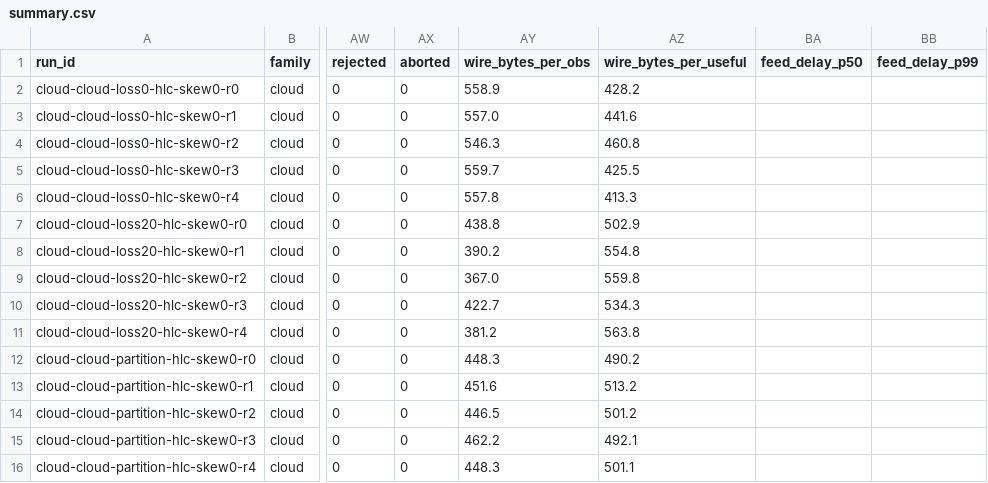
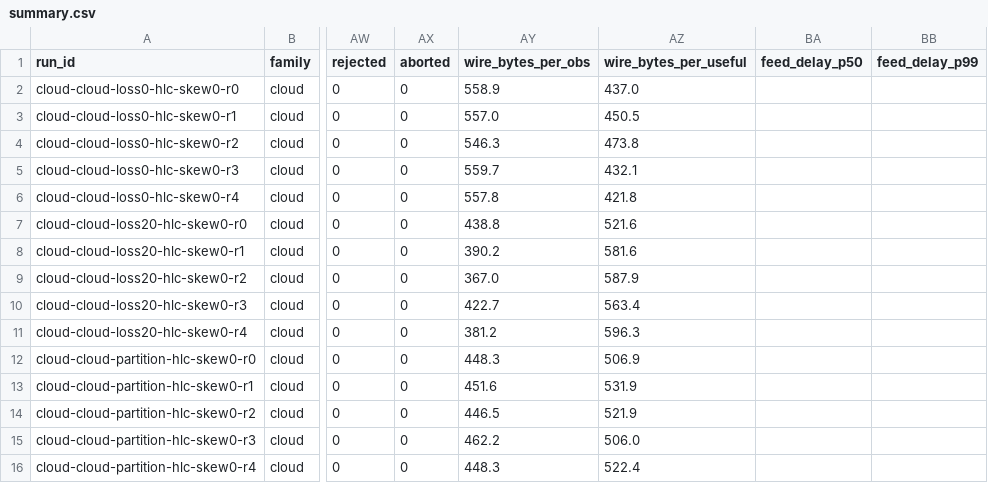
Before and after one commit to haeganm/holdfast, a CSV file: results/cloud/summary.csv, drawn as a sheet; only a part is shown, gaps mark what is left out; the diff names each change by its address in the sheet, - before the commit and + after, or states it on an @@ line.

Commit message:
results: reanalyzed with the audit's definitions, readme follows
nothing rerun, every summary rebuilt from raw/ (the recorded hour's from the
release). staleness now keeps aircraft whose latest report arrived in the
last 5 s, as documented: it had kept ones observed then, which left out the
positions the feed delivered late, so p99 rose about threefold (no loss
10.2 s to 30.5 s). bytes per useful update counts the edges' merges over the
bytes' own window, not the hub's relay merges too: the mesh pays 1.8 times
the star's, not 2.7. propagation's clamp at 0 moves no published cell, and
prediction 6's trace count is the window's own, 38 windows and 166.

every directory keeps its old summary as summary-before-audit.csv, the readme
says why, its tables are now the ones harness/tables.py builds (a harness
test checks), and the six charts come out byte for byte the same.

```diff
--- a/results/cloud/summary.csv
+++ b/results/cloud/summary.csv
-AZ2 (wire_bytes_per_useful): 428.2
+AZ2 (wire_bytes_per_useful): 437.0
-AZ3 (wire_bytes_per_useful): 441.6
+AZ3 (wire_bytes_per_useful): 450.5
-AZ4 (wire_bytes_per_useful): 460.8
+AZ4 (wire_bytes_per_useful): 473.8
-AZ5 (wire_bytes_per_useful): 425.5
+AZ5 (wire_bytes_per_useful): 432.1
-AZ6 (wire_bytes_per_useful): 413.3
+AZ6 (wire_bytes_per_useful): 421.8
-AZ7 (wire_bytes_per_useful): 502.9
+AZ7 (wire_bytes_per_useful): 521.6
-AZ8 (wire_bytes_per_useful): 554.8
+AZ8 (wire_bytes_per_useful): 581.6
-AZ9 (wire_bytes_per_useful): 559.8
+AZ9 (wire_bytes_per_useful): 587.9
-AZ10 (wire_bytes_per_useful): 534.3
+AZ10 (wire_bytes_per_useful): 563.4
-AZ11 (wire_bytes_per_useful): 563.8
+AZ11 (wire_bytes_per_useful): 596.3
-AZ12 (wire_bytes_per_useful): 490.2
+AZ12 (wire_bytes_per_useful): 506.9
-AZ13 (wire_bytes_per_useful): 513.2
+AZ13 (wire_bytes_per_useful): 531.9
-AZ14 (wire_bytes_per_useful): 501.2
+AZ14 (wire_bytes_per_useful): 521.9
-AZ15 (wire_bytes_per_useful): 492.1
+AZ15 (wire_bytes_per_useful): 506.0
-AZ16 (wire_bytes_per_useful): 501.1
+AZ16 (wire_bytes_per_useful): 522.4
```
Also changed, not shown: results/aws/summary.csv, results/live/summary.csv, 15 other files.
